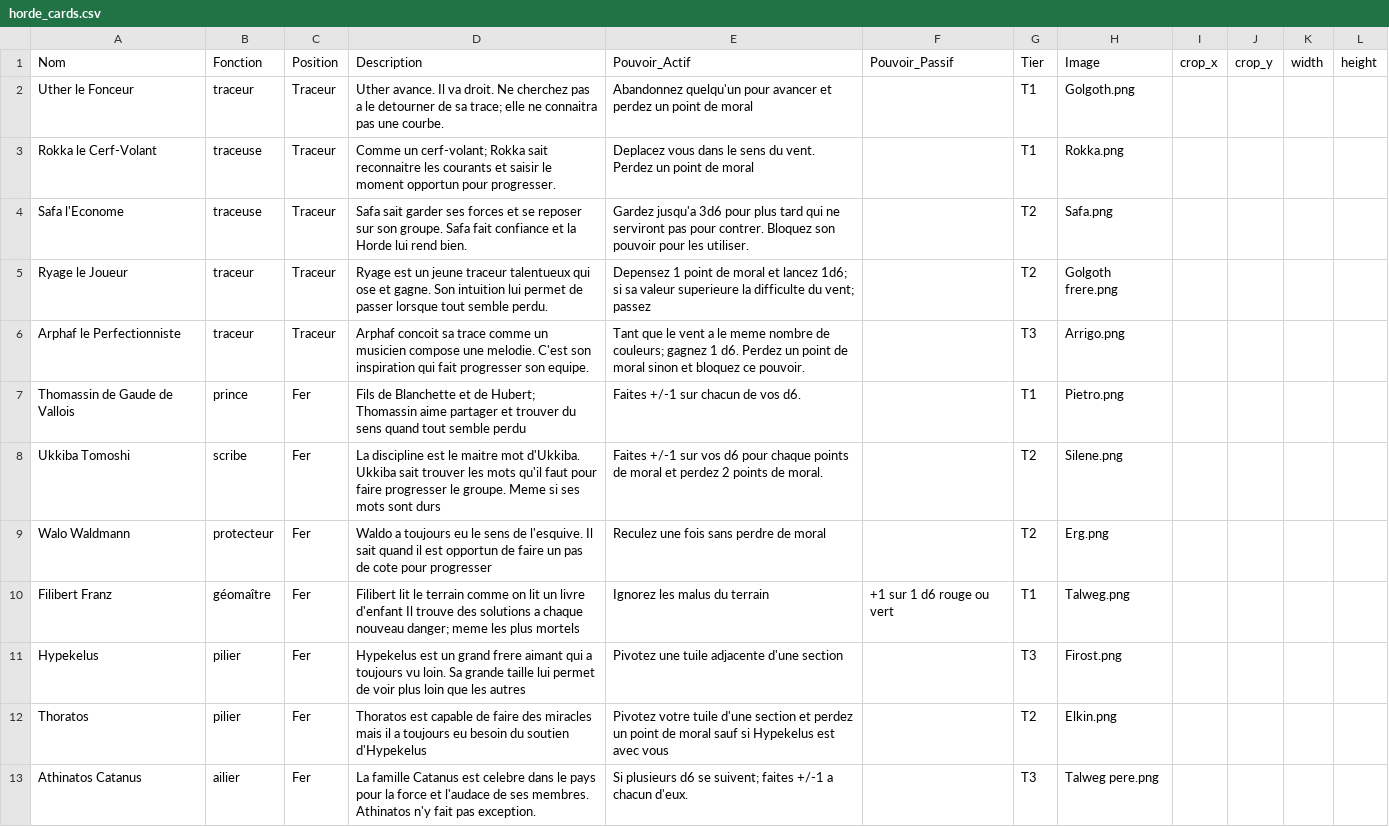
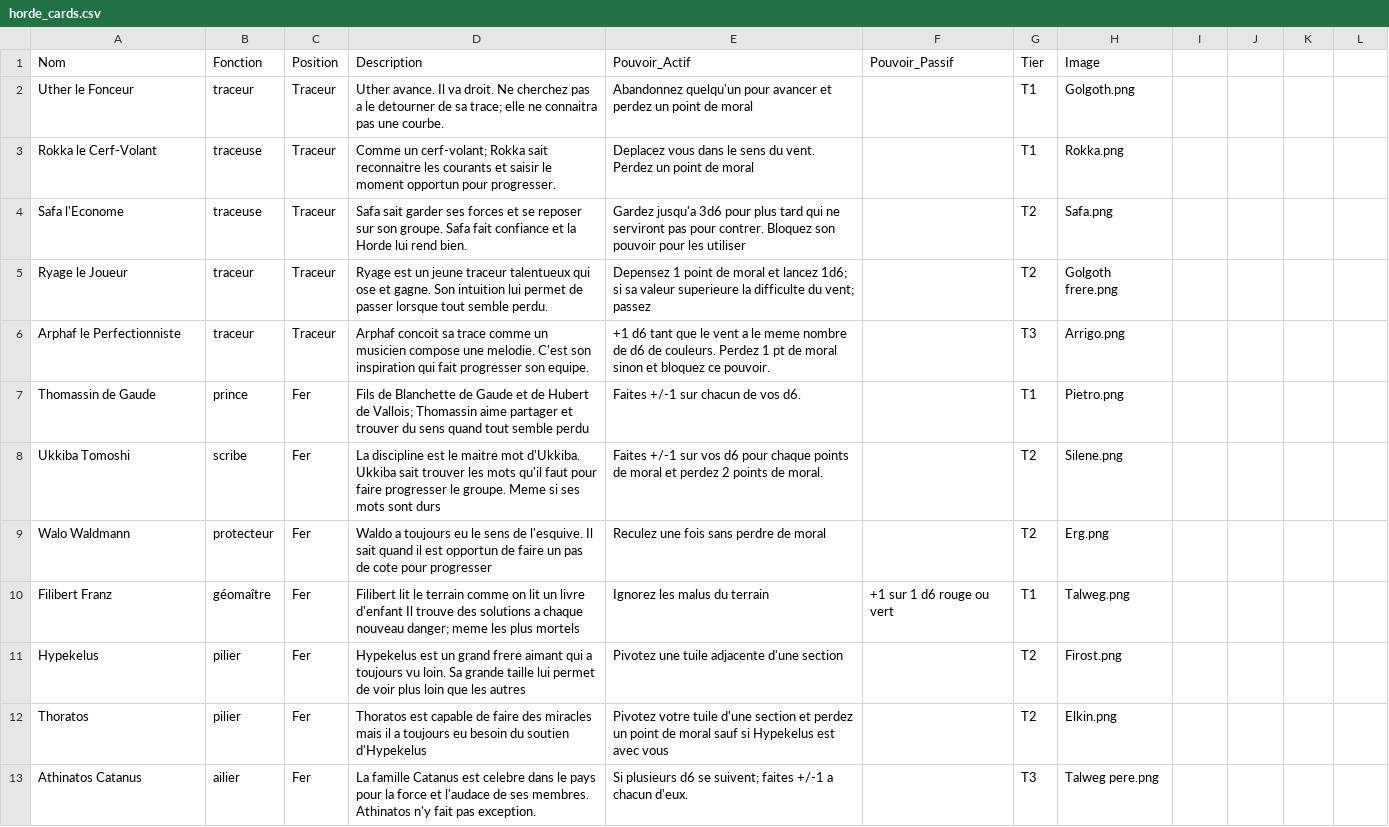
Before and after one commit to davidoliviersaban/windwalkers-cardgame, a CSV file: src/resources/horde_cards.csv, drawn as a sheet; only a part is shown; the diff covers the shown part only.

```diff
--- a/src/resources/horde_cards.csv
+++ b/src/resources/horde_cards.csv
@@ -1 +1 @@
-Nom,Fonction,Position,Description,Pouvoir_Actif,Pouvoir_Passif,Tier,Image,crop_x,crop_y,width,height
+Nom,Fonction,Position,Description,Pouvoir_Actif,Pouvoir_Passif,Tier,Image
@@ -4 +4 @@ Rokka le Cerf-Volant,traceuse,Traceur,Comme un cerf-volant; Rokka sait reconnait
-Safa l'Econome,traceuse,Traceur,Safa sait garder ses forces et se reposer sur son groupe. Safa fait confiance et la Horde lui rend bien.,Gardez jusqu'a 3d6 pour plus tard qui ne serviront pas pour contrer. Bloquez son pouvoir pour les utiliser.,,T2,Safa.png,,,,
+Safa l'Econome,traceuse,Traceur,Safa sait garder ses forces et se reposer sur son groupe. Safa fait confiance et la Horde lui rend bien.,Gardez jusqu'a 3d6 pour plus tard qui ne serviront pas pour contrer. Bloquez son pouvoir pour les utiliser,,T2,Safa.png
@@ -6,2 +6,2 @@ Ryage le Joueur,traceur,Traceur,Ryage est un jeune traceur talentueux qui ose et
-Arphaf le Perfectionniste,traceur,Traceur,Arphaf concoit sa trace comme un musicien compose une melodie. C'est son inspiration qui fait progresser son equipe.,Tant que le vent a le meme nombre de couleurs; gagnez 1 d6. Perdez un point de moral sinon et bloquez ce pouvoir.,,T3,Arrigo.png,,,,
-Thomassin de Gaude de Vallois,prince,Fer,Fils de Blanchette et de Hubert; Thomassin aime partager et trouver du sens quand tout semble perdu,Faites +/-1 sur chacun de vos d6.,,T1,Pietro.png,,,,
+Arphaf le Perfectionniste,traceur,Traceur,Arphaf concoit sa trace comme un musicien compose une melodie. C'est son inspiration qui fait progresser son equipe., +1 d6 tant que le vent a le meme nombre de d6 de couleurs. Perdez 1 pt de moral sinon et bloquez ce pouvoir.,,T3,Arrigo.png
+Thomassin de Gaude,prince,Fer,Fils de Blanchette de Gaude et de Hubert de Vallois; Thomassin aime partager et trouver du sens quand tout semble perdu,Faites +/-1 sur chacun de vos d6.,,T1,Pietro.png
@@ -11 +11 @@ Filibert Franz,géomaître,Fer,Filibert lit le terrain comme on lit un livre d'e
-Hypekelus,pilier,Fer,Hypekelus est un grand frere aimant qui a toujours vu loin. Sa grande taille lui permet de voir plus loin que les autres,Pivotez une tuile adjacente d'une section,,T3,Firost.png,,,,
+Hypekelus,pilier,Fer,Hypekelus est un grand frere aimant qui a toujours vu loin. Sa grande taille lui permet de voir plus loin que les autres,Pivotez une tuile adjacente d'une section,,T2,Firost.png
```
Also changed, not shown: 12 edited cells elsewhere in this file, src/resources/horde2_cards.csv, 39 other files.
